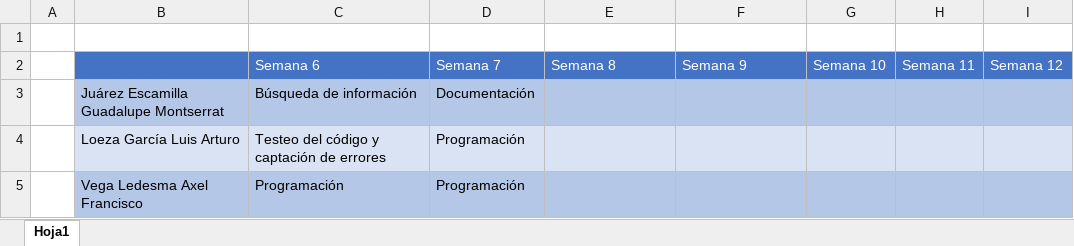
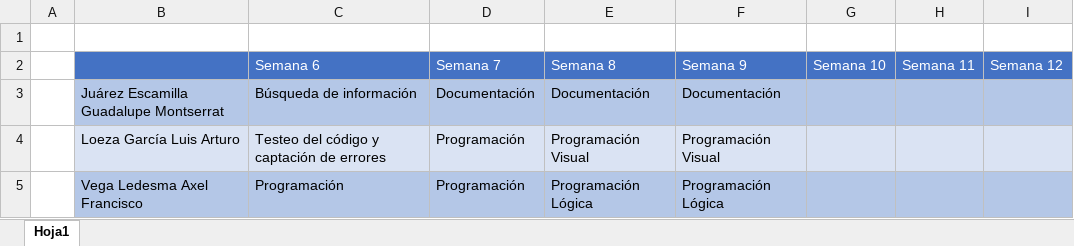
Before and after one commit to AxelVegaL/MatesParaIng, an Excel workbook: Matemáticas Registro.xlsx, sheet Hoja1, drawn as a sheet; values as stored, in another font and other column widths than the file's, no borders; the diff names each change by its address in the sheet, - before the commit and + after, or states it on an @@ line.

```diff
--- a/Matemáticas Registro.xlsx (sheet Hoja1)
+++ b/Matemáticas Registro.xlsx (sheet Hoja1)
-E3: (empty)
+E3: Documentación
-F3: (empty)
+F3: Documentación
-E4: (empty)
+E4: Programación Visual
-F4: (empty)
+F4: Programación Visual
-E5: (empty)
+E5: Programación Lógica
-F5: (empty)
+F5: Programación Lógica
```
Also changed, not shown: 1 other file.
